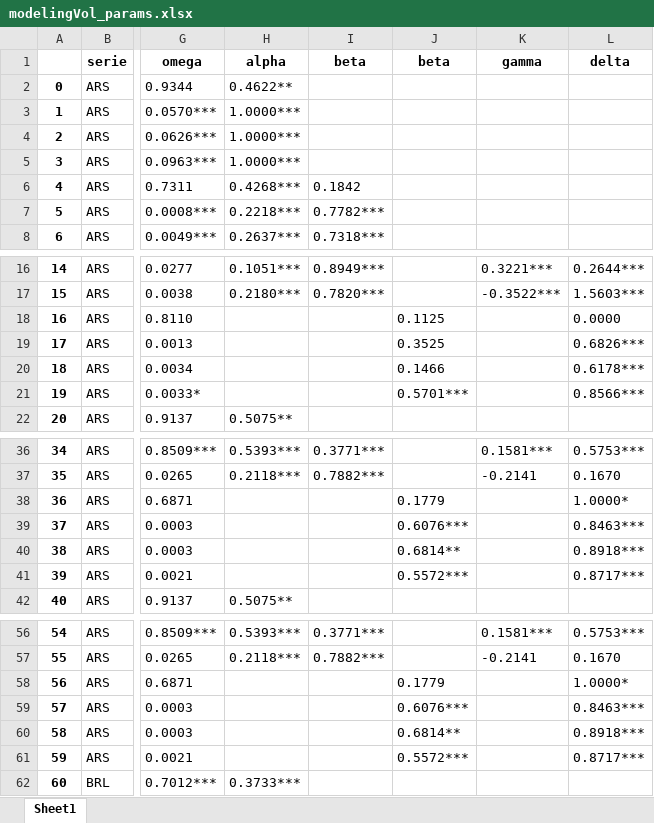
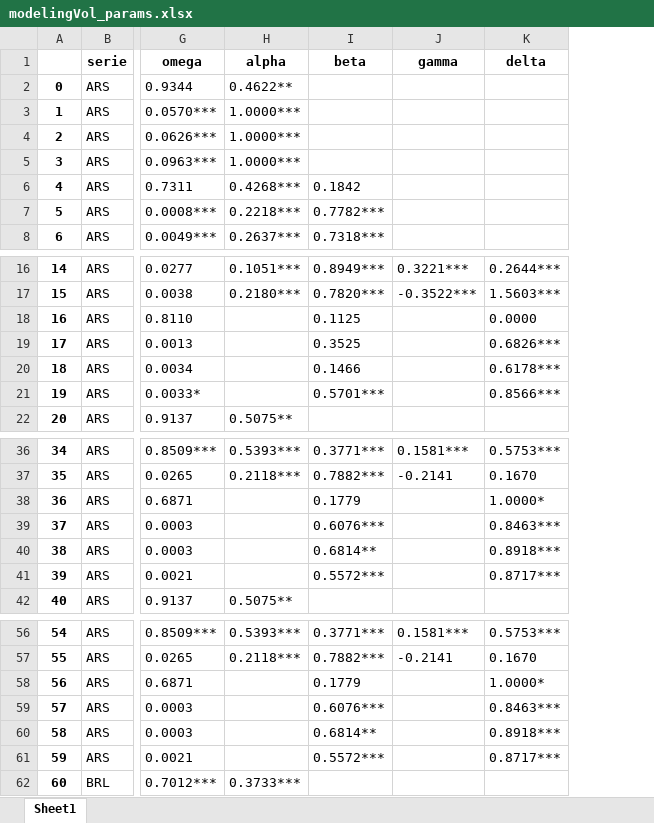
Before and after one commit to alejandro-cermeno/2021_Market_Timing-Cerme-o, an Excel workbook: output/modelingVol_params.xlsx, sheet Sheet1, drawn as a sheet; only a part is shown, gaps mark what is left out; values as stored, in another font and other column widths than the file's, no borders; the diff covers the shown part only; the diff names each change by its address in the sheet, - before the commit and + after, or states it on an @@ line.

```diff
--- a/output/modelingVol_params.xlsx (sheet Sheet1)
+++ b/output/modelingVol_params.xlsx (sheet Sheet1)
-column J (beta), rows 18-21: 0.1125 | 0.3525 | 0.1466 | 0.5701***; rows 38-41: 0.1779 | 0.6076*** | 0.6814** | 0.5572***; rows 58-61: 0.1779 | 0.6076*** | 0.6814** | 0.5572***
-I18 (beta): (empty)
+I18 (beta): 0.1125
-I19 (beta): (empty)
+I19 (beta): 0.3525
-I20 (beta): (empty)
+I20 (beta): 0.1466
-I21 (beta): (empty)
+I21 (beta): 0.5701***
-I38 (beta): (empty)
+I38 (beta): 0.1779
-I39 (beta): (empty)
+I39 (beta): 0.6076***
-I40 (beta): (empty)
+I40 (beta): 0.6814**
-I41 (beta): (empty)
+I41 (beta): 0.5572***
-I58 (beta): (empty)
+I58 (beta): 0.1779
-I59 (beta): (empty)
+I59 (beta): 0.6076***
-I60 (beta): (empty)
+I60 (beta): 0.6814**
-I61 (beta): (empty)
+I61 (beta): 0.5572***
```
Also changed, not shown: 132 edited cells elsewhere in this sheet, output/backtestVaR.xlsx.
